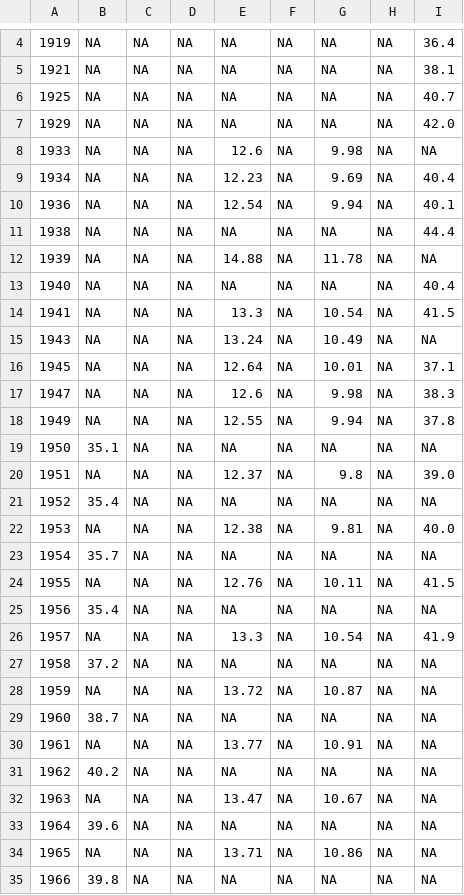
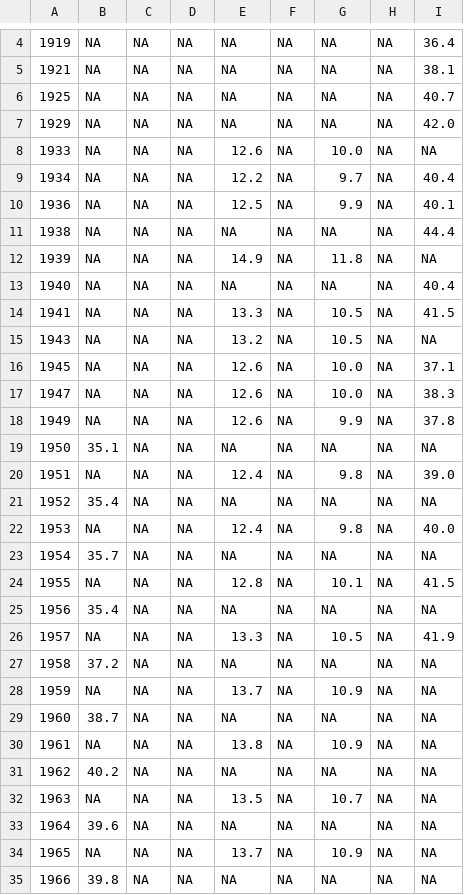
Before and after one commit to owid/chartbook, a CSV file: Switzerland/bottom_chart.csv, drawn as a sheet; only a part is shown, gaps mark what is left out; the diff covers the shown part only; the diff names each change by its address in the sheet, - before the commit and + after, or states it on an @@ line.

Commit message:
fix(switzerland)

```diff
--- a/Switzerland/bottom_chart.csv
+++ b/Switzerland/bottom_chart.csv
-G8: 9.98
+G8: 10.0
-E9: 12.23
+E9: 12.2
-G9: 9.69
+G9: 9.7
-E10: 12.54
+E10: 12.5
-G10: 9.94
+G10: 9.9
-E12: 14.88
+E12: 14.9
-G12: 11.78
+G12: 11.8
-G14: 10.54
+G14: 10.5
-E15: 13.24
+E15: 13.2
-G15: 10.49
+G15: 10.5
-E16: 12.64
+E16: 12.6
-G16: 10.01
+G16: 10.0
-G17: 9.98
+G17: 10.0
-E18: 12.55
+E18: 12.6
-G18: 9.94
+G18: 9.9
-E20: 12.37
+E20: 12.4
-E22: 12.38
+E22: 12.4
-G22: 9.81
+G22: 9.8
-E24: 12.76
+E24: 12.8
-G24: 10.11
+G24: 10.1
-G26: 10.54
+G26: 10.5
-E28: 13.72
+E28: 13.7
-G28: 10.87
+G28: 10.9
-E30: 13.77
+E30: 13.8
-G30: 10.91
+G30: 10.9
-E32: 13.47
+E32: 13.5
-G32: 10.67
+G32: 10.7
-E34: 13.71
+E34: 13.7
-G34: 10.86
+G34: 10.9
```
Also changed, not shown: 108 edited cells elsewhere in this file, Switzerland/top_chart.csv, 4 other files.
